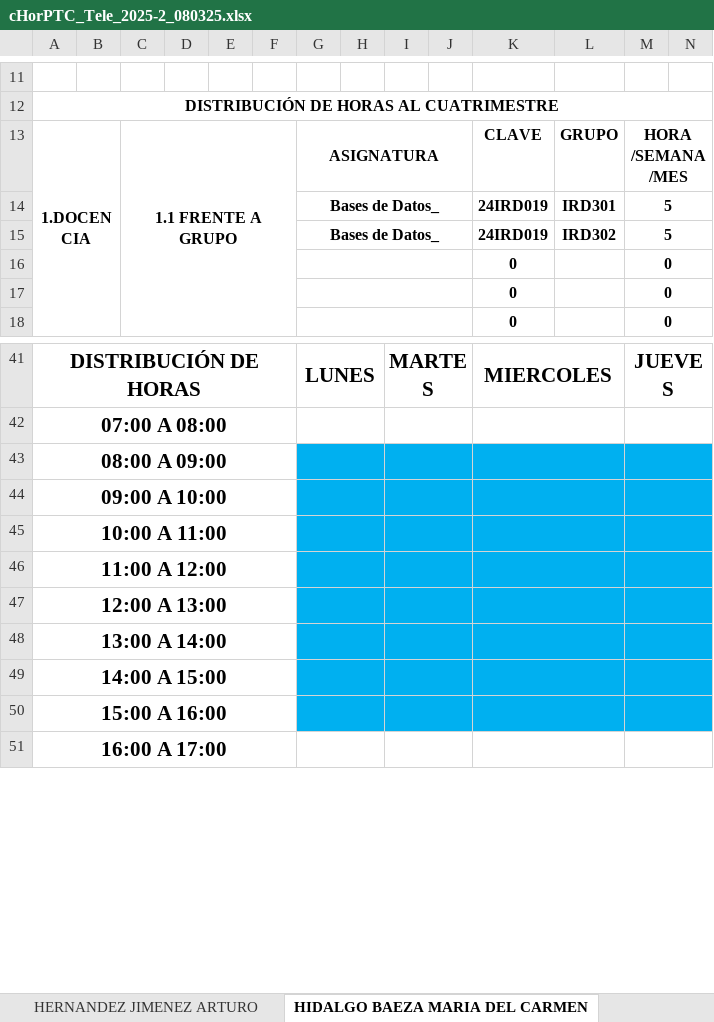
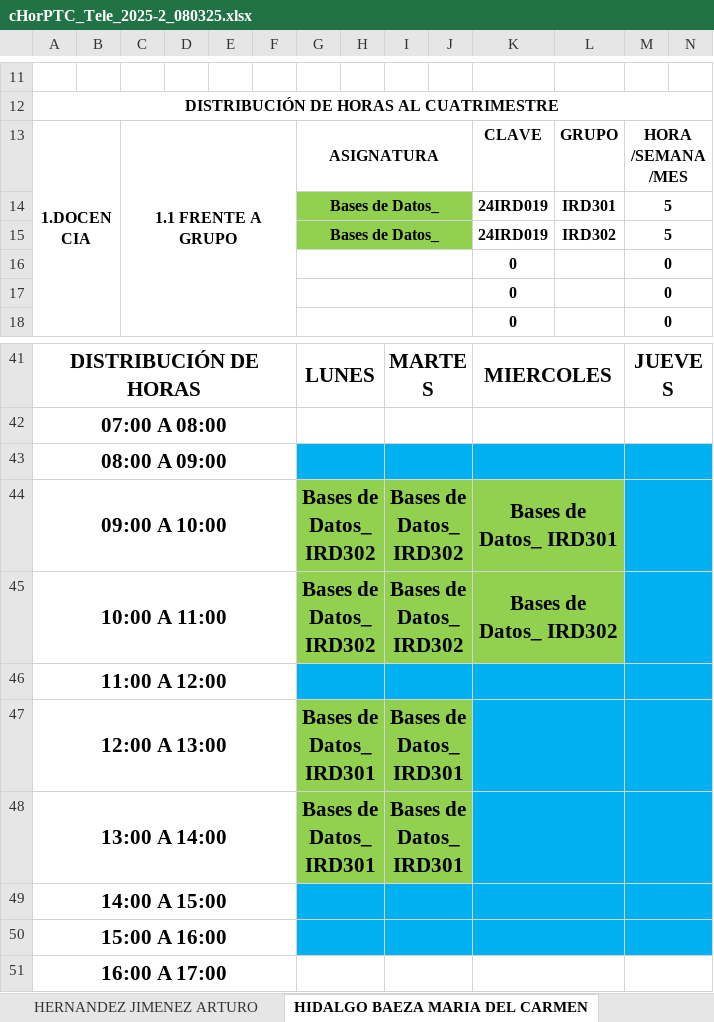
Before and after one commit to hackuna885/carga2025_2, an Excel workbook: cHorPTC_Tele_2025-2_080325.xlsx, sheet HIDALGO BAEZA MARIA DEL CARMEN, drawn as a sheet; only a part is shown, gaps mark what is left out; values as stored, in another font and other column widths than the file's, no borders; charts and pictures and conditional formats not drawn; removed rows and columns are numbered as before the commit, all else as after; rows hold the shown columns only; the diff names each change by its address in the sheet, - before the commit and + after, or states it on an @@ line.

```diff
--- a/cHorPTC_Tele_2025-2_080325.xlsx (sheet HIDALGO BAEZA MARIA DEL CARMEN)
+++ b/cHorPTC_Tele_2025-2_080325.xlsx (sheet HIDALGO BAEZA MARIA DEL CARMEN)
-G14:J15 fill: none
+G14:J15 fill: #92D050
-row 44: 09:00 A 10:00
-row 45: 10:00 A 11:00
+row 44: 09:00 A 10:00 |  |  |  |  |  | Bases de Datos_ IRD302 |  | Bases de Datos_ IRD302 |  | Bases de Datos_ IRD301
+row 45: 10:00 A 11:00 |  |  |  |  |  | Bases de Datos_ IRD302 |  | Bases de Datos_ IRD302 |  | Bases de Datos_ IRD302
-G47:G48: (empty)
+G47:G48: Bases de Datos_ IRD301
-G47:J48 fill: #00B0F0
+G47:J48 fill: #92D050
-I47:I48: (empty)
+I47:I48: Bases de Datos_ IRD301
```
Also changed, not shown: sheet BASTIDA MIRANDA JULIO, sheet MONDRAGON DIEGO JOSE LUIS, sheet CASAS GOMEZ VICTOR MANUEL, HGrupo_Tele_2025-2_080325.xlsx.
